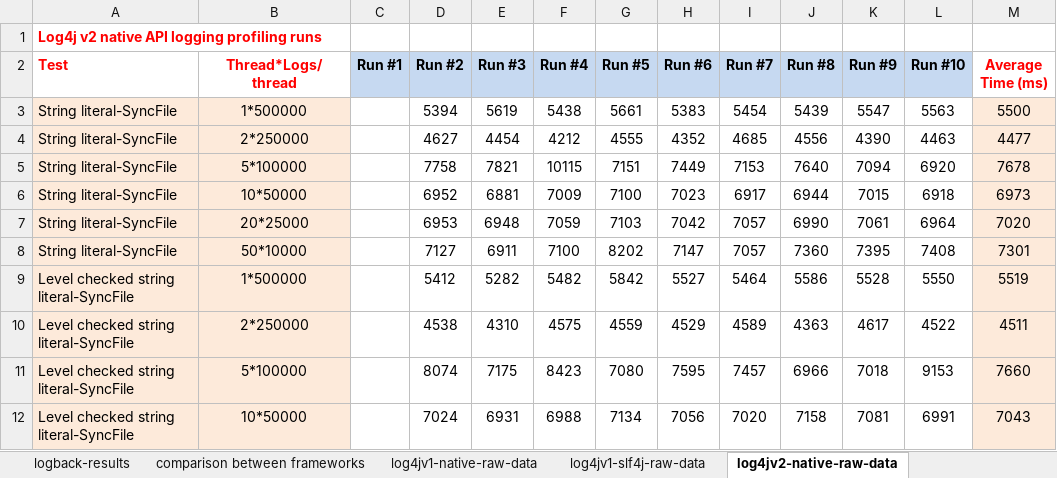
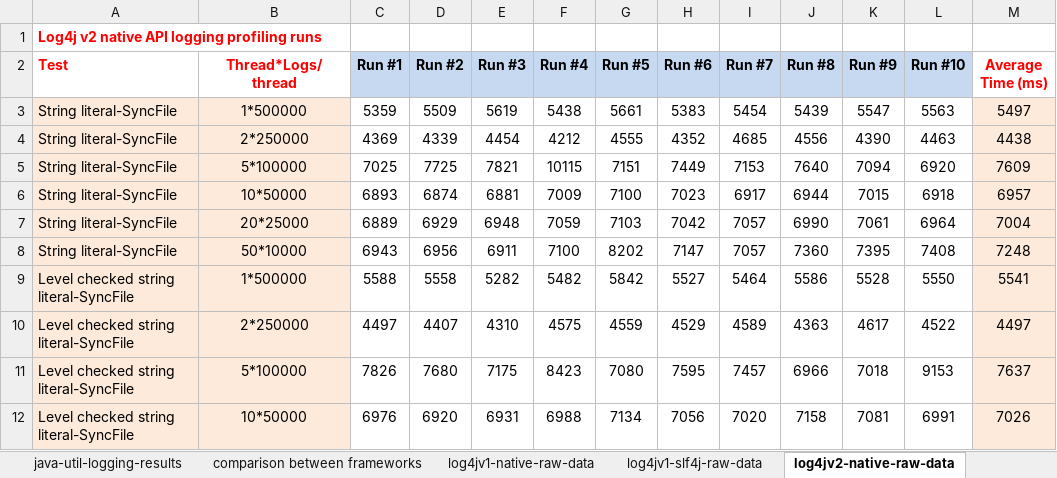
Before and after one commit to michaelzhou999/logging-profiling, an Excel workbook: testresults/results-ubuntu-64bit-8cores.xlsx, sheet log4jv2-native-raw-data, drawn as a sheet; only a part is shown; values as stored, in another font and other column widths than the file's, no borders; the diff covers the shown part only; the diff names each change by its address in the sheet, - before the commit and + after, or states it on an @@ line.

Commit message:
Updated test results on Ubuntu 64bit 8core with Java Util Logging results.

```diff
--- a/testresults/results-ubuntu-64bit-8cores.xlsx (sheet log4jv2-native-raw-data)
+++ b/testresults/results-ubuntu-64bit-8cores.xlsx (sheet log4jv2-native-raw-data)
+sheet tab: java-util-logging-results
-C3 (Run #1): (empty)
+C3 (Run #1): 5359
-D3 (Run #2): 5394
+D3 (Run #2): 5509
-M3 (Average Time (ms)): 5500
+M3 (Average Time (ms)): 5497
-C4 (Run #1): (empty)
+C4 (Run #1): 4369
-D4 (Run #2): 4627
+D4 (Run #2): 4339
-M4 (Average Time (ms)): 4477
+M4 (Average Time (ms)): 4438
-C5 (Run #1): (empty)
+C5 (Run #1): 7025
-D5 (Run #2): 7758
+D5 (Run #2): 7725
-M5 (Average Time (ms)): 7678
+M5 (Average Time (ms)): 7609
-C6 (Run #1): (empty)
+C6 (Run #1): 6893
-D6 (Run #2): 6952
+D6 (Run #2): 6874
-M6 (Average Time (ms)): 6973
+M6 (Average Time (ms)): 6957
-C7 (Run #1): (empty)
+C7 (Run #1): 6889
-D7 (Run #2): 6953
+D7 (Run #2): 6929
-M7 (Average Time (ms)): 7020
+M7 (Average Time (ms)): 7004
-C8 (Run #1): (empty)
+C8 (Run #1): 6943
-D8 (Run #2): 7127
+D8 (Run #2): 6956
-M8 (Average Time (ms)): 7301
+M8 (Average Time (ms)): 7248
-C9 (Run #1): (empty)
+C9 (Run #1): 5588
-D9 (Run #2): 5412
+D9 (Run #2): 5558
-M9 (Average Time (ms)): 5519
+M9 (Average Time (ms)): 5541
-C10 (Run #1): (empty)
+C10 (Run #1): 4497
-D10 (Run #2): 4538
+D10 (Run #2): 4407
-M10 (Average Time (ms)): 4511
+M10 (Average Time (ms)): 4497
-C11 (Run #1): (empty)
+C11 (Run #1): 7826
-D11 (Run #2): 8074
+D11 (Run #2): 7680
-M11 (Average Time (ms)): 7660
+M11 (Average Time (ms)): 7637
-C12 (Run #1): (empty)
+C12 (Run #1): 6976
-D12 (Run #2): 7024
+D12 (Run #2): 6920
-M12 (Average Time (ms)): 7043
+M12 (Average Time (ms)): 7026
```
Also changed, not shown: 257 edited cells elsewhere in this sheet, sheet logback-raw-data, sheet log4jv2-slf4j-raw-data, sheet log4jv2-slf4j-results, sheet log4jv2-native-results, sheet log4jv1-slf4j-raw-data, sheet logback-results, 3 more sheets, other sheet tabs, charts or pictures.
